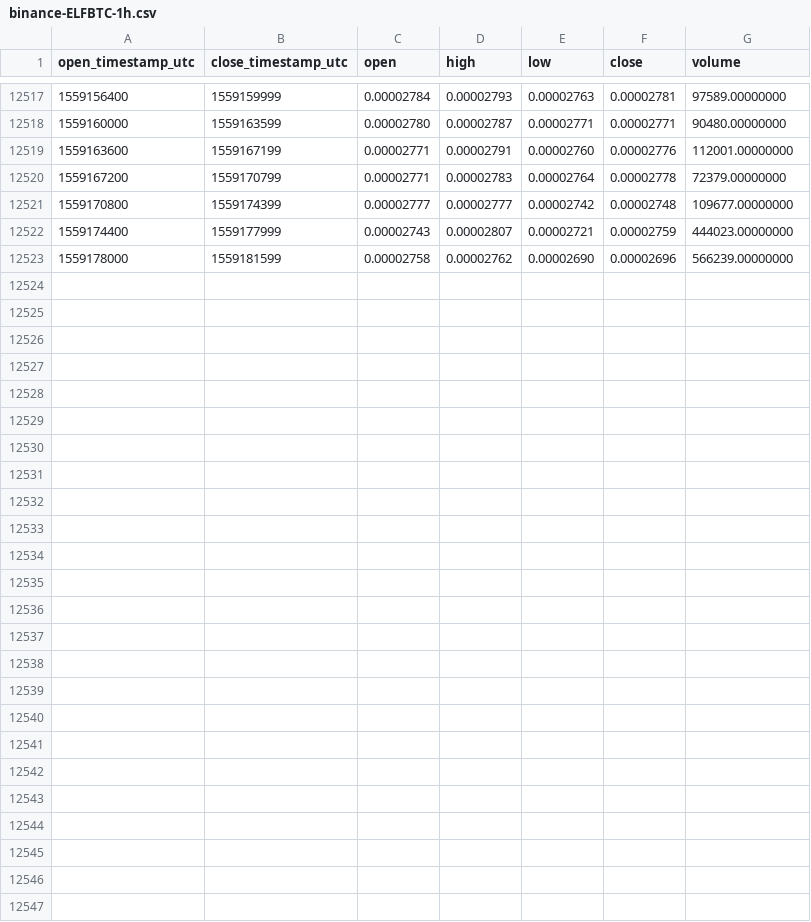
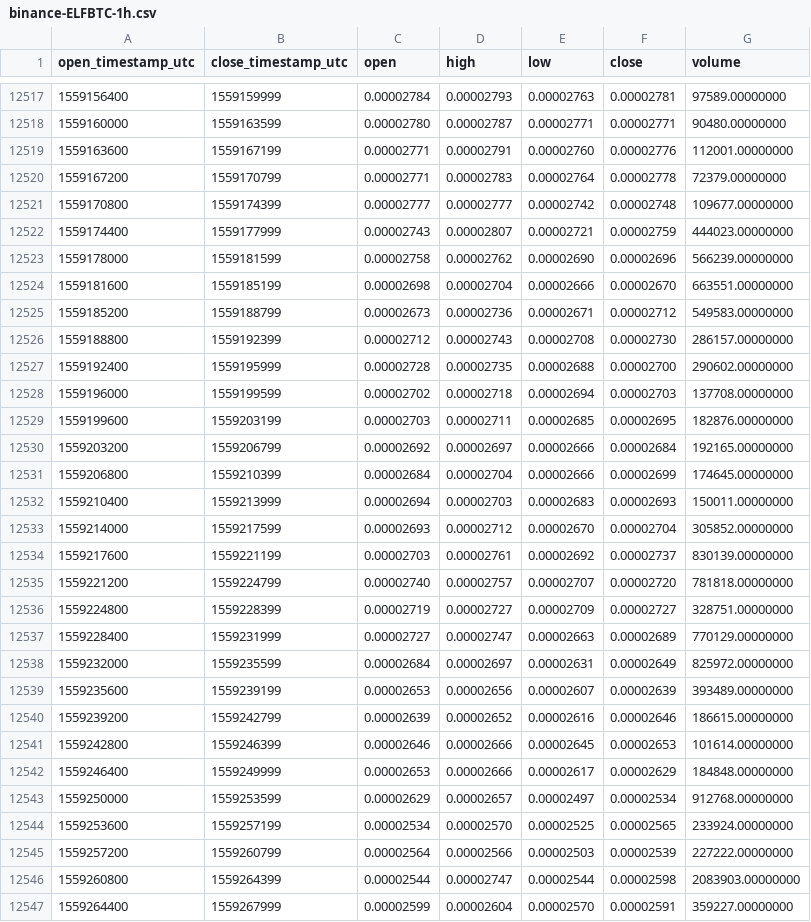
Before and after one commit to cryptobigbro/binance-ELFBTC, a CSV file: binance-ELFBTC-1h.csv, drawn as a sheet; only a part is shown, gaps mark what is left out; the diff names each change by its address in the sheet, - before the commit and + after, or states it on an @@ line.

Commit message:
Update OHLCV data.

```diff
--- a/binance-ELFBTC-1h.csv
+++ b/binance-ELFBTC-1h.csv
+row 12524: 1559181600 | 1559185199 | 0.00002698 | 0.00002704 | 0.00002666 | 0.00002670 | 663551.00000000
+row 12525: 1559185200 | 1559188799 | 0.00002673 | 0.00002736 | 0.00002671 | 0.00002712 | 549583.00000000
+row 12526: 1559188800 | 1559192399 | 0.00002712 | 0.00002743 | 0.00002708 | 0.00002730 | 286157.00000000
+row 12527: 1559192400 | 1559195999 | 0.00002728 | 0.00002735 | 0.00002688 | 0.00002700 | 290602.00000000
+row 12528: 1559196000 | 1559199599 | 0.00002702 | 0.00002718 | 0.00002694 | 0.00002703 | 137708.00000000
+row 12529: 1559199600 | 1559203199 | 0.00002703 | 0.00002711 | 0.00002685 | 0.00002695 | 182876.00000000
+row 12530: 1559203200 | 1559206799 | 0.00002692 | 0.00002697 | 0.00002666 | 0.00002684 | 192165.00000000
+row 12531: 1559206800 | 1559210399 | 0.00002684 | 0.00002704 | 0.00002666 | 0.00002699 | 174645.00000000
+row 12532: 1559210400 | 1559213999 | 0.00002694 | 0.00002703 | 0.00002683 | 0.00002693 | 150011.00000000
+row 12533: 1559214000 | 1559217599 | 0.00002693 | 0.00002712 | 0.00002670 | 0.00002704 | 305852.00000000
+row 12534: 1559217600 | 1559221199 | 0.00002703 | 0.00002761 | 0.00002692 | 0.00002737 | 830139.00000000
+row 12535: 1559221200 | 1559224799 | 0.00002740 | 0.00002757 | 0.00002707 | 0.00002720 | 781818.00000000
+row 12536: 1559224800 | 1559228399 | 0.00002719 | 0.00002727 | 0.00002709 | 0.00002727 | 328751.00000000
+row 12537: 1559228400 | 1559231999 | 0.00002727 | 0.00002747 | 0.00002663 | 0.00002689 | 770129.00000000
+row 12538: 1559232000 | 1559235599 | 0.00002684 | 0.00002697 | 0.00002631 | 0.00002649 | 825972.00000000
+row 12539: 1559235600 | 1559239199 | 0.00002653 | 0.00002656 | 0.00002607 | 0.00002639 | 393489.00000000
+row 12540: 1559239200 | 1559242799 | 0.00002639 | 0.00002652 | 0.00002616 | 0.00002646 | 186615.00000000
+row 12541: 1559242800 | 1559246399 | 0.00002646 | 0.00002666 | 0.00002645 | 0.00002653 | 101614.00000000
+row 12542: 1559246400 | 1559249999 | 0.00002653 | 0.00002666 | 0.00002617 | 0.00002629 | 184848.00000000
+row 12543: 1559250000 | 1559253599 | 0.00002629 | 0.00002657 | 0.00002497 | 0.00002534 | 912768.00000000
+row 12544: 1559253600 | 1559257199 | 0.00002534 | 0.00002570 | 0.00002525 | 0.00002565 | 233924.00000000
+row 12545: 1559257200 | 1559260799 | 0.00002564 | 0.00002566 | 0.00002503 | 0.00002539 | 227222.00000000
+row 12546: 1559260800 | 1559264399 | 0.00002544 | 0.00002747 | 0.00002544 | 0.00002598 | 2083903.00000000
+row 12547: 1559264400 | 1559267999 | 0.00002599 | 0.00002604 | 0.00002570 | 0.00002591 | 359227.00000000
```
Also changed, not shown: binance-ELFBTC-1d.csv.
